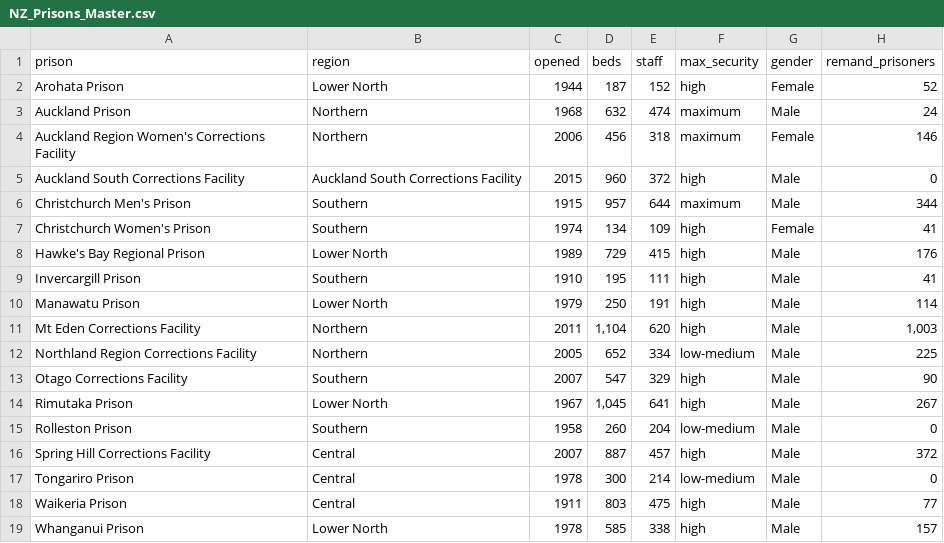
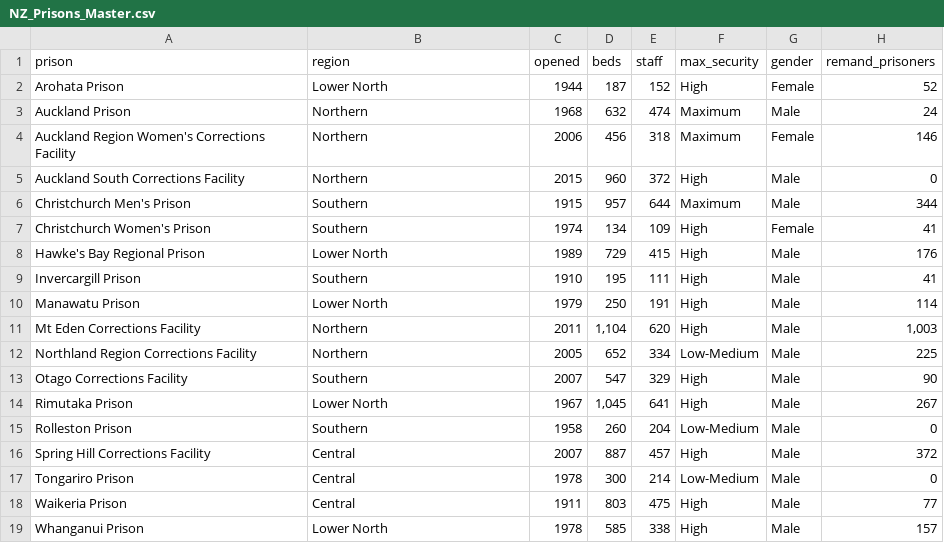
Before and after one commit to alecsharpie/nz-prisons, a CSV file: data/NZ_Prisons_Master.csv, drawn as a sheet; only a part is shown; the diff names each change by its address in the sheet, - before the commit and + after, or states it on an @@ line.

Commit message:
clean data further

```diff
--- a/data/NZ_Prisons_Master.csv
+++ b/data/NZ_Prisons_Master.csv
-F2 (max_security): high
+F2 (max_security): High
-F3:F4 (max_security): maximum
+F3:F4 (max_security): Maximum
-B5 (region): Auckland South Corrections Facility
+B5 (region): Northern
-F5 (max_security): high
+F5 (max_security): High
-F6 (max_security): maximum
+F6 (max_security): Maximum
-F7:F11 (max_security): high
+F7:F11 (max_security): High
-F12 (max_security): low-medium
+F12 (max_security): Low-Medium
-F13:F14 (max_security): high
+F13:F14 (max_security): High
-F15 (max_security): low-medium
+F15 (max_security): Low-Medium
-F16 (max_security): high
+F16 (max_security): High
-F17 (max_security): low-medium
+F17 (max_security): Low-Medium
-F18:F19 (max_security): high
+F18:F19 (max_security): High
```
